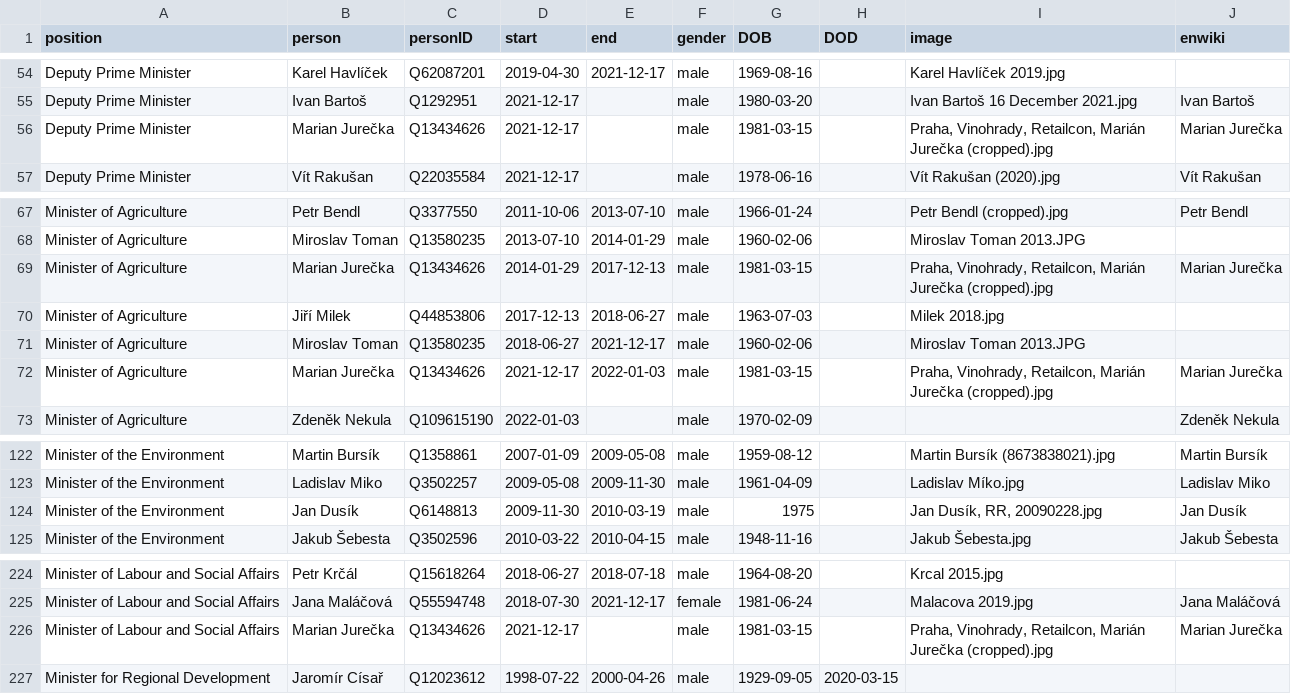
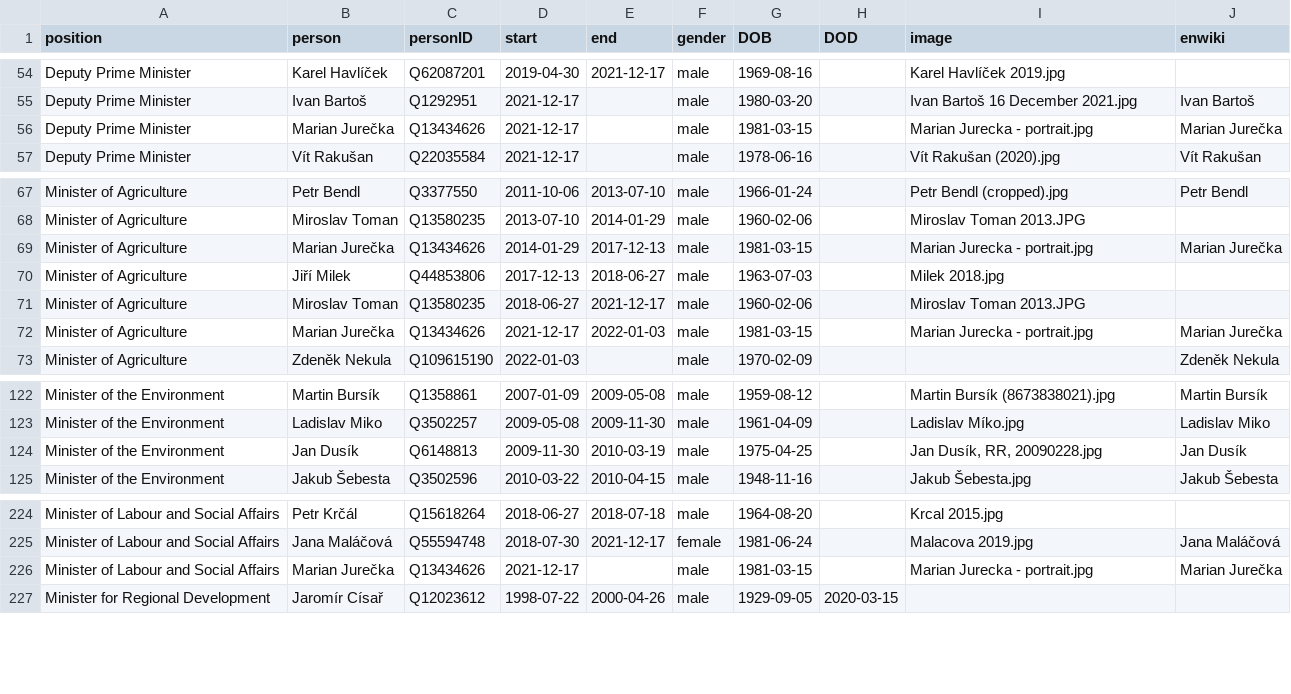
Before and after one commit to every-politician-scrapers/czech-ministers, a CSV file: html/holders21.csv, drawn as a sheet; only a part is shown, gaps mark what is left out.

```diff
--- a/html/holders21.csv
+++ b/html/holders21.csv
@@ -55,3 +55,3 @@ Deputy Prime Minister,Karel Havlíček,Q62087201,2019-04-30,2021-12-17,male,1969
 Deputy Prime Minister,Ivan Bartoš,Q1292951,2021-12-17,,male,1980-03-20,,Ivan Bartoš 16 December 2021.jpg,Ivan Bartoš
-Deputy Prime Minister,Marian Jurečka,Q13434626,2021-12-17,,male,1981-03-15,,"Praha, Vinohrady, Retailcon, Marián Jurečka (cropped).jpg",Marian Jurečka
+Deputy Prime Minister,Marian Jurečka,Q13434626,2021-12-17,,male,1981-03-15,,Marian Jurecka - portrait.jpg,Marian Jurečka
 Deputy Prime Minister,Vít Rakušan,Q22035584,2021-12-17,,male,1978-06-16,,Vít Rakušan (2020).jpg,Vít Rakušan
@@ -68,6 +68,6 @@ Minister of Agriculture,Petr Bendl,Q3377550,2011-10-06,2013-07-10,male,1966-01-2
 Minister of Agriculture,Miroslav Toman,Q13580235,2013-07-10,2014-01-29,male,1960-02-06,,Miroslav Toman 2013.JPG,
-Minister of Agriculture,Marian Jurečka,Q13434626,2014-01-29,2017-12-13,male,1981-03-15,,"Praha, Vinohrady, Retailcon, Marián Jurečka (cropped).jpg",Marian Jurečka
+Minister of Agriculture,Marian Jurečka,Q13434626,2014-01-29,2017-12-13,male,1981-03-15,,Marian Jurecka - portrait.jpg,Marian Jurečka
 Minister of Agriculture,Jiří Milek,Q44853806,2017-12-13,2018-06-27,male,1963-07-03,,Milek 2018.jpg,
 Minister of Agriculture,Miroslav Toman,Q13580235,2018-06-27,2021-12-17,male,1960-02-06,,Miroslav Toman 2013.JPG,
-Minister of Agriculture,Marian Jurečka,Q13434626,2021-12-17,2022-01-03,male,1981-03-15,,"Praha, Vinohrady, Retailcon, Marián Jurečka (cropped).jpg",Marian Jurečka
+Minister of Agriculture,Marian Jurečka,Q13434626,2021-12-17,2022-01-03,male,1981-03-15,,Marian Jurecka - portrait.jpg,Marian Jurečka
 Minister of Agriculture,Zdeněk Nekula,Q109615190,2022-01-03,,male,1970-02-09,,,Zdeněk Nekula
@@ -123,3 +123,3 @@ Minister of the Environment,Martin Bursík,Q1358861,2007-01-09,2009-05-08,male,1
 Minister of the Environment,Ladislav Miko,Q3502257,2009-05-08,2009-11-30,male,1961-04-09,,Ladislav Míko.jpg,Ladislav Miko
-Minister of the Environment,Jan Dusík,Q6148813,2009-11-30,2010-03-19,male,1975,,"Jan Dusík, RR, 20090228.jpg",Jan Dusík
+Minister of the Environment,Jan Dusík,Q6148813,2009-11-30,2010-03-19,male,1975-04-25,,"Jan Dusík, RR, 20090228.jpg",Jan Dusík
 Minister of the Environment,Jakub Šebesta,Q3502596,2010-03-22,2010-04-15,male,1948-11-16,,Jakub Šebesta.jpg,Jakub Šebesta
@@ -225,3 +225,3 @@ Minister of Labour and Social Affairs,Petr Krčál,Q15618264,2018-06-27,2018-07-
 Minister of Labour and Social Affairs,Jana Maláčová,Q55594748,2018-07-30,2021-12-17,female,1981-06-24,,Malacova 2019.jpg,Jana Maláčová
-Minister of Labour and Social Affairs,Marian Jurečka,Q13434626,2021-12-17,,male,1981-03-15,,"Praha, Vinohrady, Retailcon, Marián Jurečka (cropped).jpg",Marian Jurečka
+Minister of Labour and Social Affairs,Marian Jurečka,Q13434626,2021-12-17,,male,1981-03-15,,Marian Jurecka - portrait.jpg,Marian Jurečka
 Minister for Regional Development,Jaromír Císař,Q12023612,1998-07-22,2000-04-26,male,1929-09-05,2020-03-15,,
```
Also changed, not shown: html/current.csv, html/legislators.csv.
